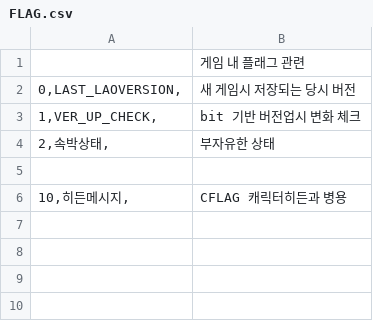
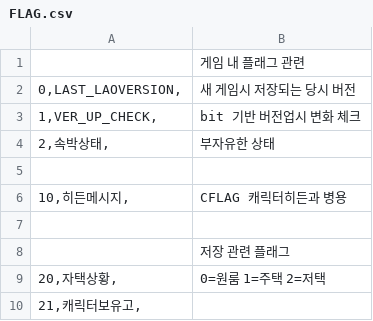
Before and after one commit to SecretU4/eraLAO, a CSV file: CSV/FLAG.csv, drawn as a sheet; the diff names each change by its address in the sheet, - before the commit and + after, or states it on an @@ line.

Commit message:
저장 관련 플래그 추가

```diff
--- a/CSV/FLAG.csv
+++ b/CSV/FLAG.csv
+row 7: (empty)
+row 8:  | 저장 관련 플래그
+row 9: 20,자택상황, | 0=원룸 1=주택 2=저택
+row 10: 21,캐릭터보유고,
```
